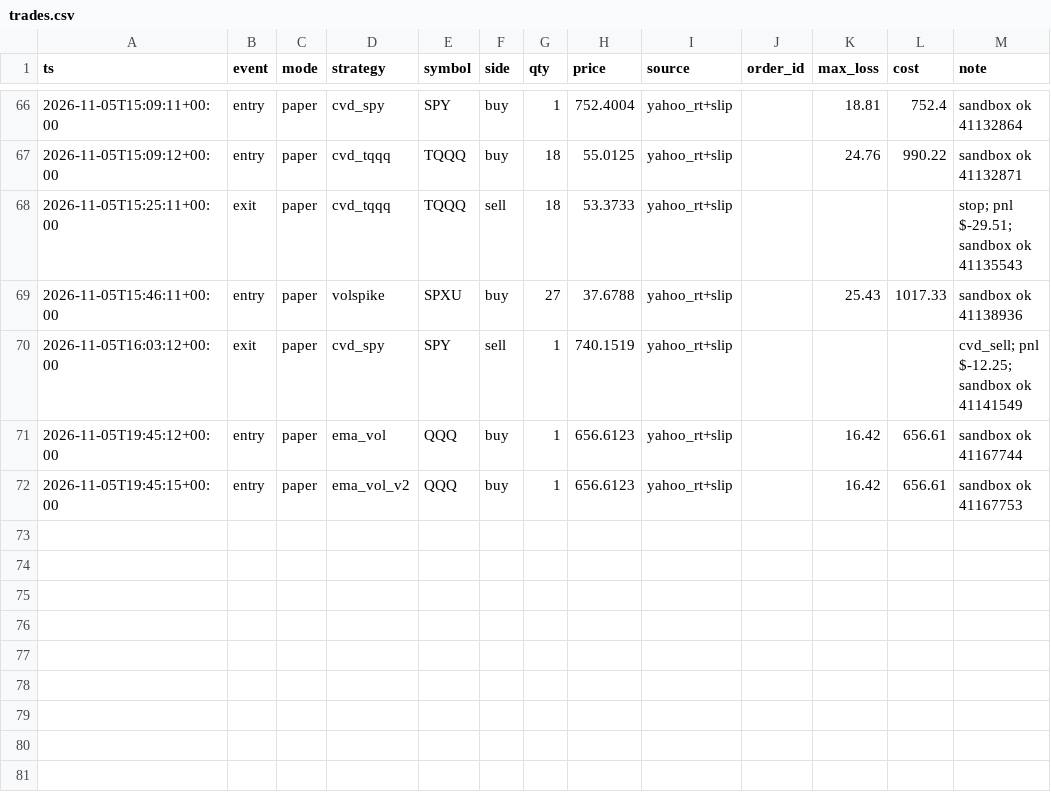
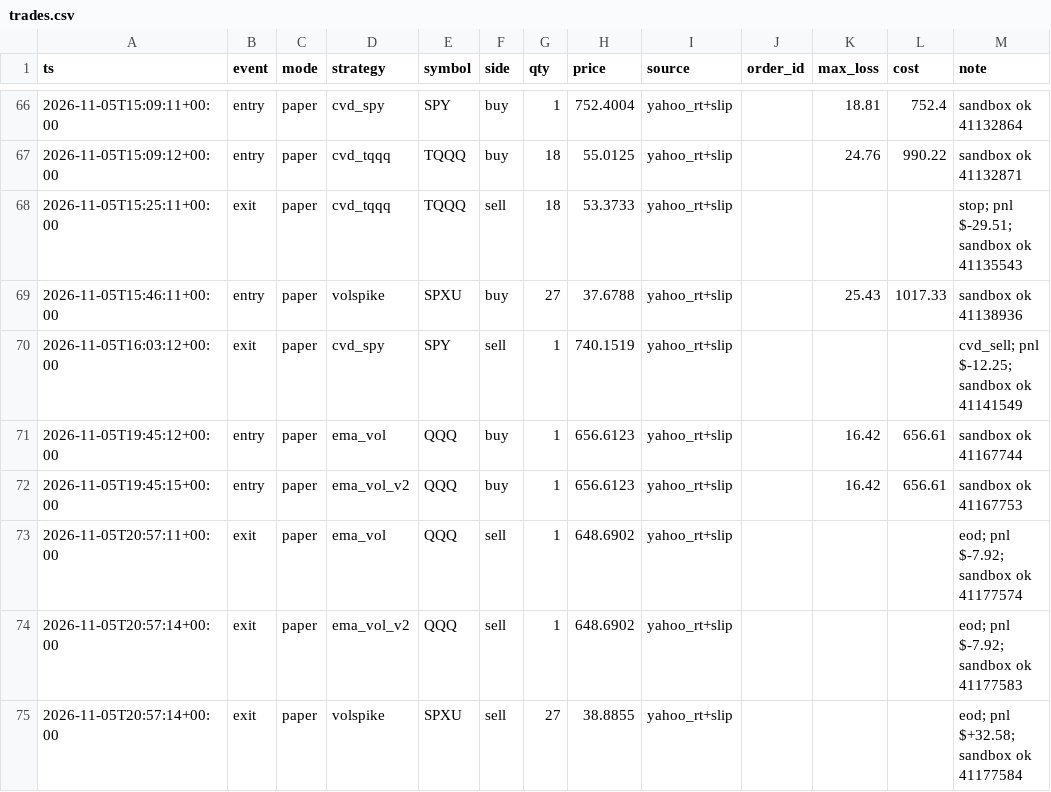
Before and after one commit to vivekgomathinayagam-ux/Trading-lab, a CSV file: ledger/trades.csv, drawn as a sheet; only a part is shown, gaps mark what is left out.

Commit message:
snapshot 2026-11-05T16:00-05:00

```diff
--- a/ledger/trades.csv
+++ b/ledger/trades.csv
@@ -72 +72,4 @@ ts,event,mode,strategy,symbol,side,qty,price,source,order_id,max_loss,cost,note
 2026-11-05T19:45:15+00:00,entry,paper,ema_vol_v2,QQQ,buy,1,656.6123,yahoo_rt+slip,,16.42,656.61,sandbox ok 41167753
+2026-11-05T20:57:11+00:00,exit,paper,ema_vol,QQQ,sell,1,648.6902,yahoo_rt+slip,,,,eod; pnl $-7.92; sandbox ok 41177574
+2026-11-05T20:57:14+00:00,exit,paper,ema_vol_v2,QQQ,sell,1,648.6902,yahoo_rt+slip,,,,eod; pnl $-7.92; sandbox ok 41177583
+2026-11-05T20:57:14+00:00,exit,paper,volspike,SPXU,sell,27,38.8855,yahoo_rt+slip,,,,eod; pnl $+32.58; sandbox ok 41177584
```
